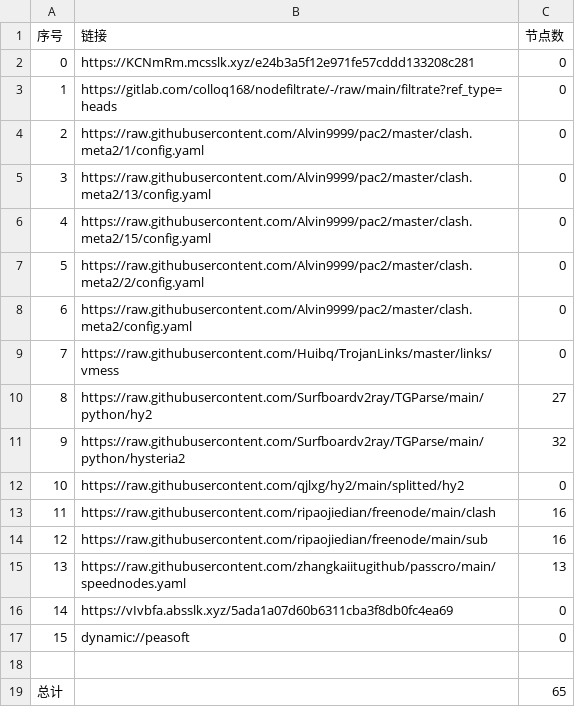
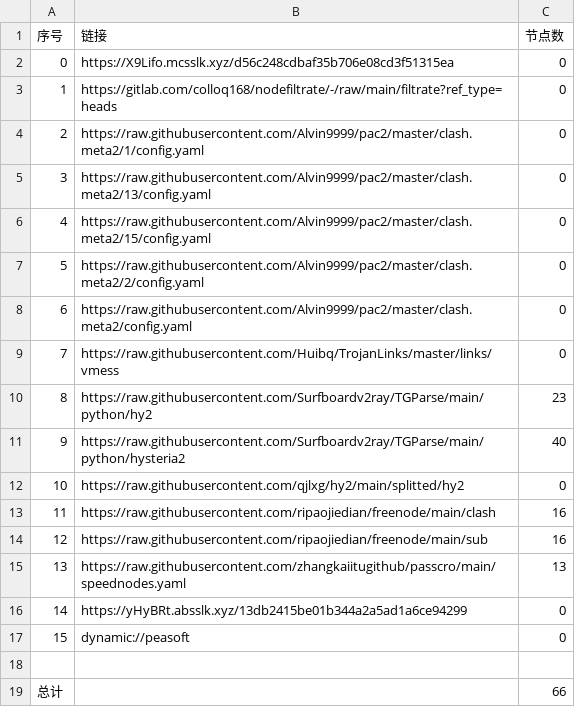
Before and after one commit to jianwu-zhao/NoMoreWalls, a CSV file: list_result.csv, drawn as a sheet.

```diff
--- a/list_result.csv
+++ b/list_result.csv
@@ -1,3 +1,3 @@
 序号,链接,节点数
-0,https://KCNmRm.mcsslk.xyz/e24b3a5f12e971fe57cddd133208c281,0
+0,https://X9Lifo.mcsslk.xyz/d56c248cdbaf35b706e08cd3f51315ea,0
 1,https://gitlab.com/colloq168/nodefiltrate/-/raw/main/filtrate?ref_type=heads,0
@@ -9,4 +9,4 @@
 7,https://raw.githubusercontent.com/Huibq/TrojanLinks/master/links/vmess,0
-8,https://raw.githubusercontent.com/Surfboardv2ray/TGParse/main/python/hy2,27
-9,https://raw.githubusercontent.com/Surfboardv2ray/TGParse/main/python/hysteria2,32
+8,https://raw.githubusercontent.com/Surfboardv2ray/TGParse/main/python/hy2,23
+9,https://raw.githubusercontent.com/Surfboardv2ray/TGParse/main/python/hysteria2,40
 10,https://raw.githubusercontent.com/qjlxg/hy2/main/splitted/hy2,0
@@ -15,5 +15,5 @@
 13,https://raw.githubusercontent.com/zhangkaiitugithub/passcro/main/speednodes.yaml,13
-14,https://vIvbfa.absslk.xyz/5ada1a07d60b6311cba3f8db0fc4ea69,0
+14,https://yHyBRt.absslk.xyz/13db2415be01b344a2a5ad1a6ce94299,0
 15,dynamic://peasoft,0
 
-总计,,65
+总计,,66
```
Also changed, not shown: 7 other files.
